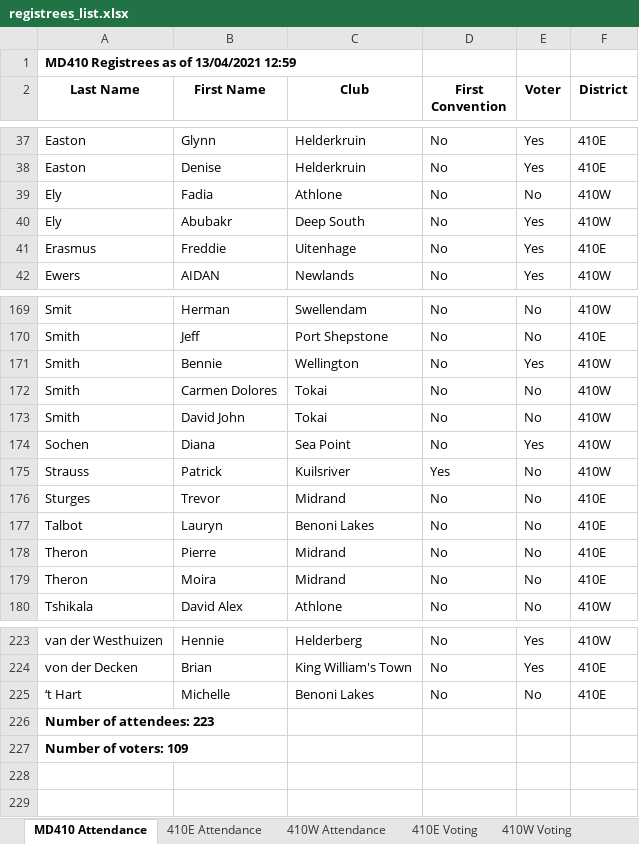
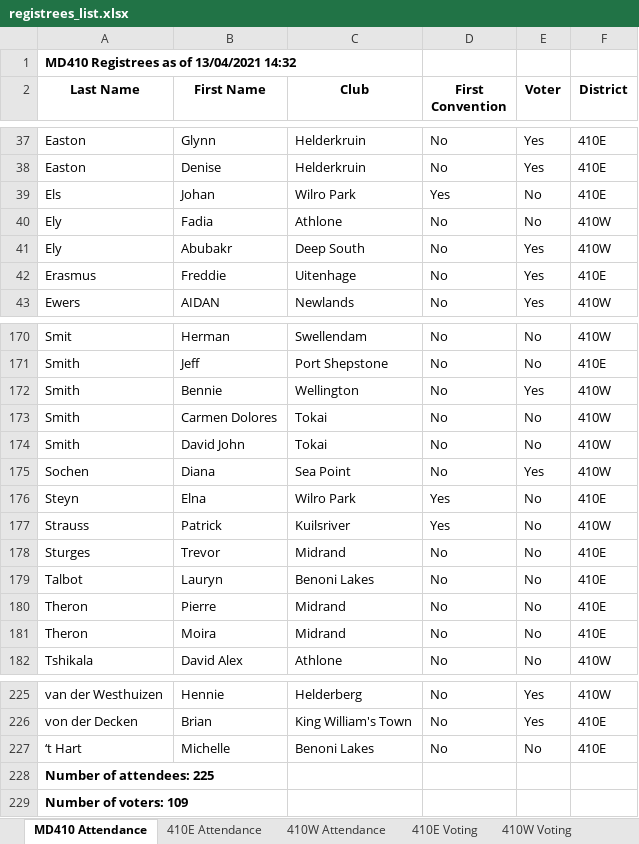
Before and after one commit to kimvanwyk/md410_2021_conv_website, an Excel workbook: static/docs/registrees_list.xlsx, sheet MD410 Attendance, drawn as a sheet; only a part is shown, gaps mark what is left out; values as stored, in another font and other column widths than the file's, no borders; addresses are those after the commit; the diff names each change by its address in the sheet, - before the commit and + after, or states it on an @@ line.

Commit message:
Registree stats backup on Tue 13 Apr 2021 14:32:11 SAST

```diff
--- a/static/docs/registrees_list.xlsx (sheet MD410 Attendance)
+++ b/static/docs/registrees_list.xlsx (sheet MD410 Attendance)
-A1 (Last Name): MD410 Registrees as of 13/04/2021 12:59
+A1 (Last Name): MD410 Registrees as of 13/04/2021 14:32
+row 39: Els | Johan | Wilro Park | Yes | No | 410E
+row 176: Steyn | Elna | Wilro Park | Yes | No | 410E
-A228 (Last Name): Number of attendees: 223
+A228 (Last Name): Number of attendees: 225
```
Also changed, not shown: sheet 410E Attendance, sheet 410E Voting, sheet 410W Voting, sheet 410W Attendance, 3 other files.
